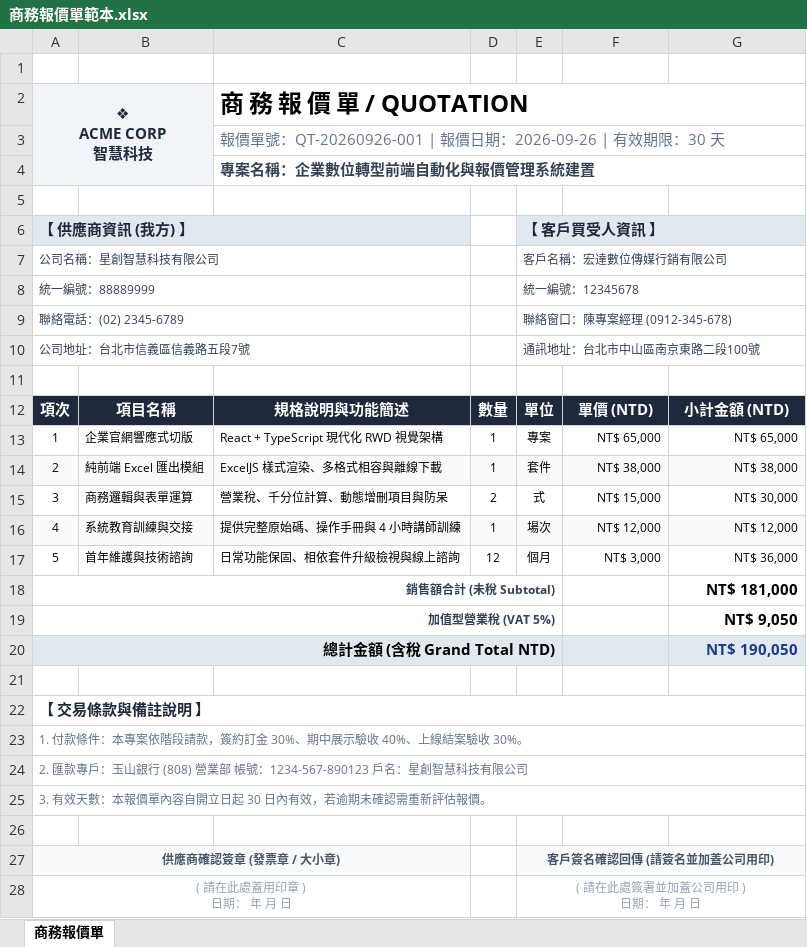
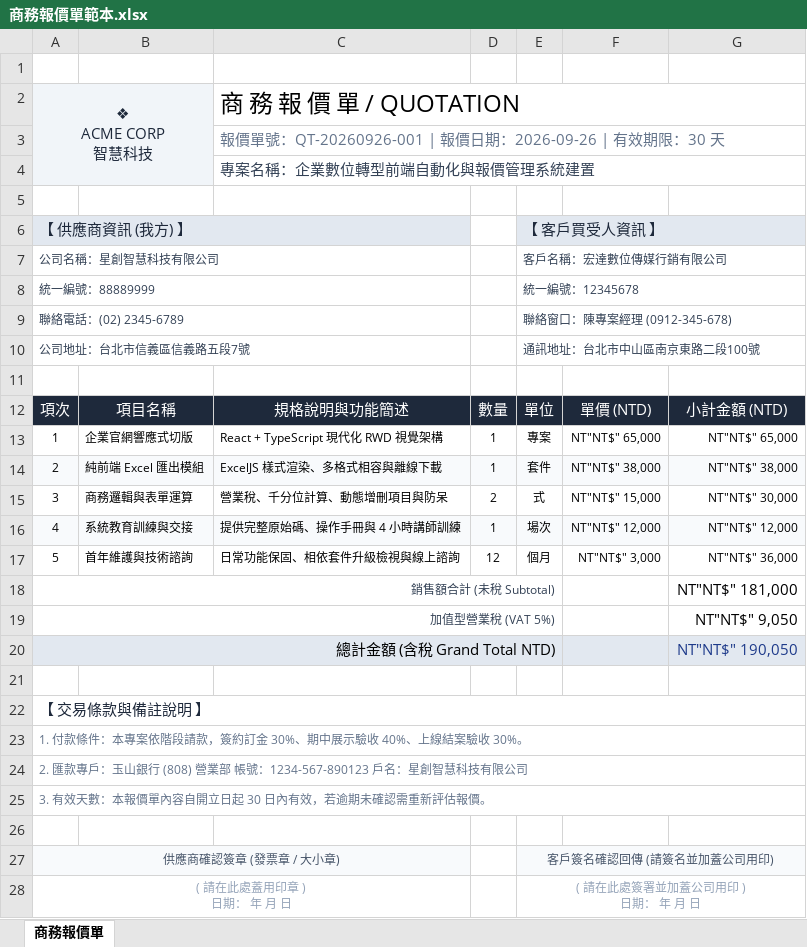
Before and after one commit to roberthsu2003/vibe_coding, an Excel workbook: AIFirst實作課程/第1個app/商務報價單範本.xlsx, sheet 商務報價單, drawn as a sheet; values as stored, in another font and other column widths than the file's, no borders; the diff names each change by its address in the sheet, - before the commit and + after, or states it on an @@ line.

Commit message:
modify

```diff
--- a/AIFirst實作課程/第1個app/商務報價單範本.xlsx (sheet 商務報價單)
+++ b/AIFirst實作課程/第1個app/商務報價單範本.xlsx (sheet 商務報價單)
-A2 bold: on
+A2 bold: off
-C2 bold: on
+C2 bold: off
-C4 bold: on
+C4 bold: off
-A6 bold: on
+A6 bold: off
-E6 bold: on
+E6 bold: off
-A12:G12 bold: on
+A12:G12 bold: off
-F13: NT$ 65,000
+F13: NT"NT$" 65,000
-G13: NT$ 65,000
+G13: NT"NT$" 65,000
-F14: NT$ 38,000
+F14: NT"NT$" 38,000
-G14: NT$ 38,000
+G14: NT"NT$" 38,000
-F15: NT$ 15,000
+F15: NT"NT$" 15,000
-G15: NT$ 30,000
+G15: NT"NT$" 30,000
-F16: NT$ 12,000
+F16: NT"NT$" 12,000
-G16: NT$ 12,000
+G16: NT"NT$" 12,000
-F17: NT$ 3,000
+F17: NT"NT$" 3,000
-G17: NT$ 36,000
+G17: NT"NT$" 36,000
-A18:A20 bold: on
+A18:A20 bold: off
-G18: NT$ 181,000
+G18: NT"NT$" 181,000
-G18:G20 bold: on
+G18:G20 bold: off
-G19: NT$ 9,050
+G19: NT"NT$" 9,050
-G20: NT$ 190,050
+G20: NT"NT$" 190,050
-A22 bold: on
+A22 bold: off
-A27 bold: on
+A27 bold: off
-E27 bold: on
+E27 bold: off
```
